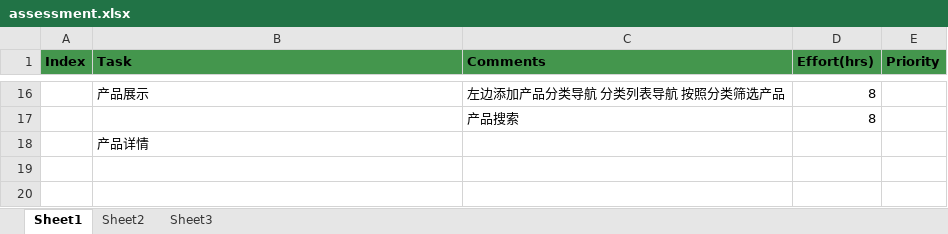
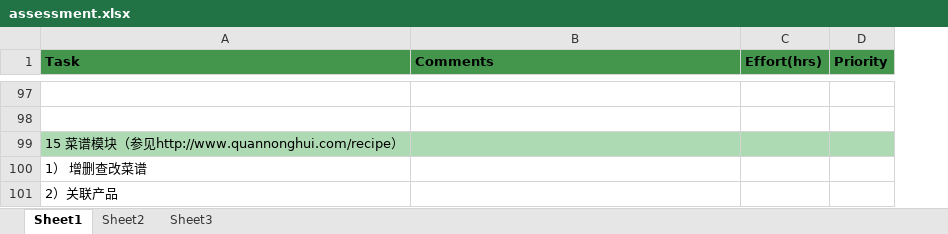
Before and after one commit to anypossible/ecom, an Excel workbook: doc/assessment.xlsx, sheet Sheet1, drawn as a sheet; only a part is shown, gaps mark what is left out; values as stored, in another font and other column widths than the file's, no borders; removed rows and columns are numbered as before the commit, all else as after; the diff covers the shown part only; the diff names each change by its address in the sheet, - before the commit and + after, or states it on an @@ line.

```diff
--- a/doc/assessment.xlsx (sheet Sheet1)
+++ b/doc/assessment.xlsx (sheet Sheet1)
-column A (Index), empty
-row 97:  | 产品展示 | 左边添加产品分类导航 分类列表导航 按照分类筛选产品 | 8
+row 97: (empty)
-row 98:  |  | 产品搜索 | 8
+row 98: (empty)
-A99 (Task): 产品详情
+A99 (Task): 15 菜谱模块（参见http://www.quannonghui.com/recipe）
-A99:D99 fill: none
+A99:D99 fill: #AEDAB3
+row 100: 1） 增删查改菜谱
+row 101: 2）关联产品
```
Also changed, not shown: 82 added rows, 1 removed row, 25 edited cells, cell formats and merged cells elsewhere in this sheet, 1 other file.
